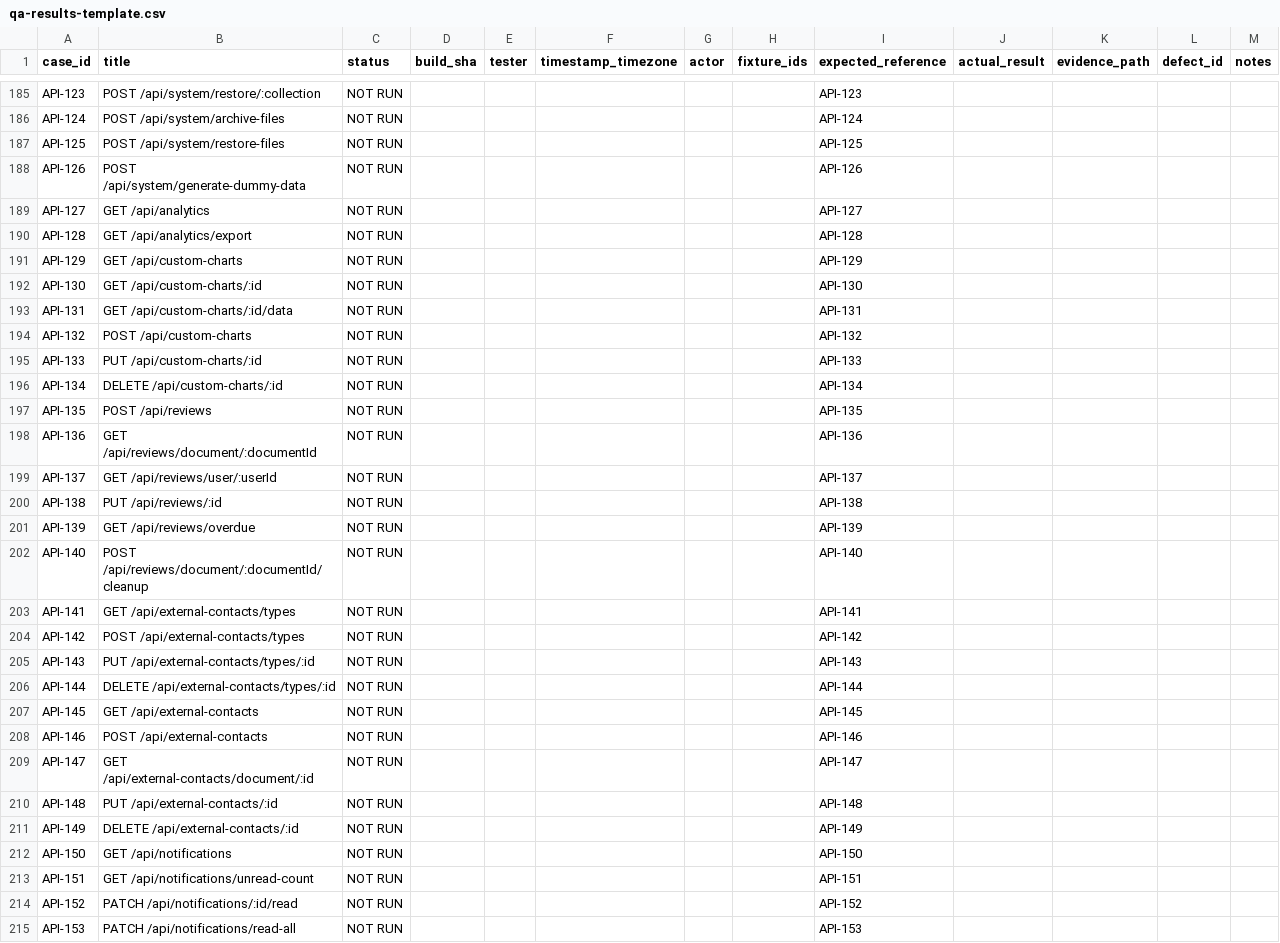
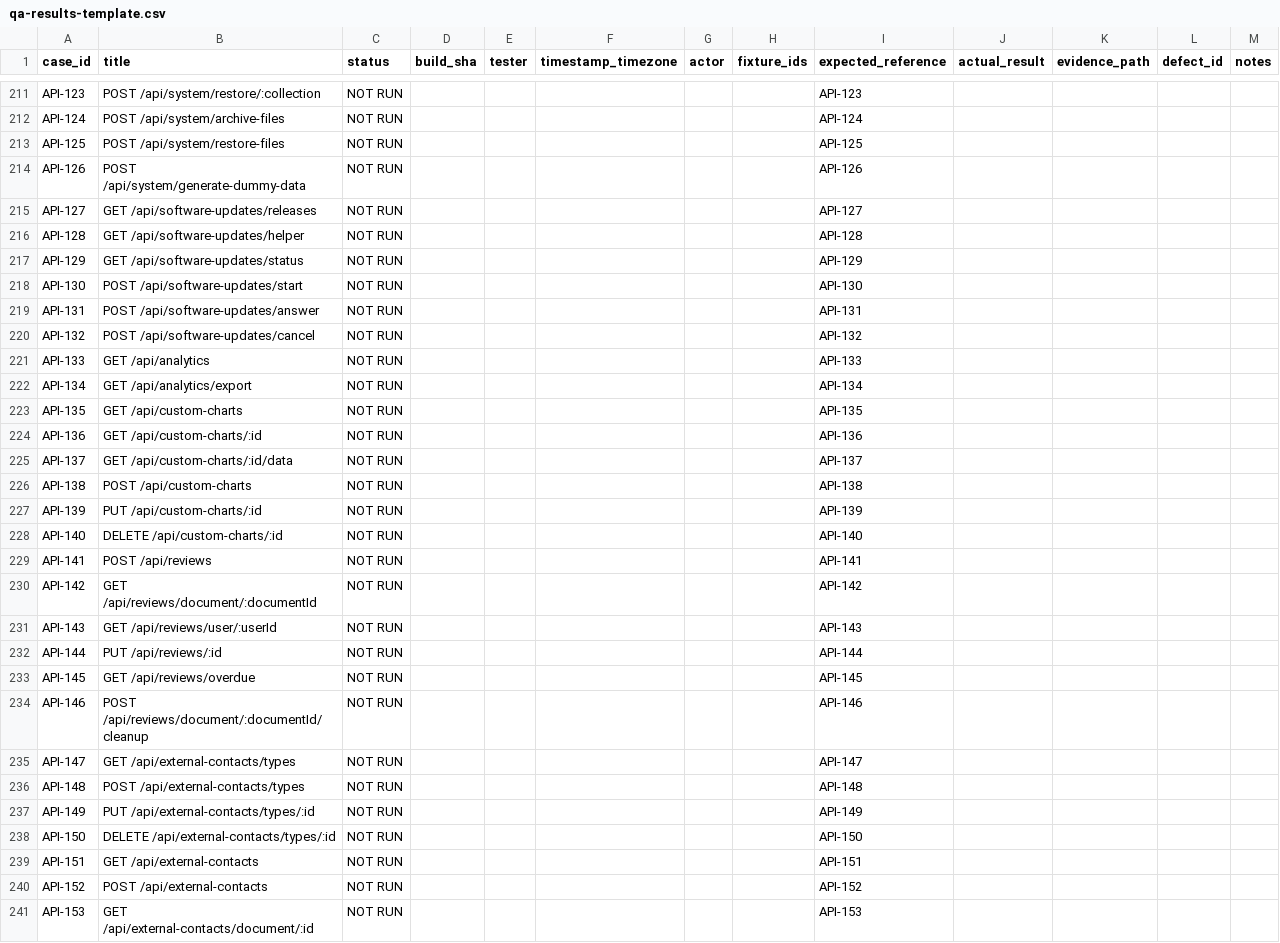
Before and after one commit to resonance-designs/docman, a CSV file: docs/manuals/qa-results-template.csv, drawn as a sheet; only a part is shown, gaps mark what is left out; the diff covers the shown part only.

Commit message:
feat: Added profiles, security notices and updater readiness
- Add My Profile navigation and self-service profile editing for all
  signed-in users, including photos, position, bio and contact details.
- Preserve password verification, session revocation, account policy
  enforcement and restrictions for provider-managed accounts.
- Send in-app and queued email notices for profile/password changes,
  with guidance for responding to unauthorized changes.
- Notify active users after successful system updates with release
  notes, deduplication and recovery of interrupted notification queuing.
- Add unread Activity counts and readable multiline notification details.
- Detect outdated or unavailable updater helpers and display affected
  functionality, server refresh instructions and readiness rechecks.
- Clarify helper requirements before updates and after completion.
- Refresh deployment documentation, README, HANDOFF, TODO and CHANGELOG.
- Expand the end-to-end QA guide and PDF to 87 scenarios and 164 API
  checks, with all 251 execution rows remaining NOT RUN.

Validation:
- Focused backend, frontend and Linux updater tests passed.
- Vue production build passed.
- Mocked-browser notification checks and PDF verification passed.
- Live deployment and email acceptance remain pending.

Deployment:
- Deploy backend and rebuilt frontend together.
- After updating, reload the app and refresh the server helper using
  scripts/update/enable-web-updater.sh, then recheck helper readiness.

```diff
--- a/docs/manuals/qa-results-template.csv
+++ b/docs/manuals/qa-results-template.csv
@@ -188,28 +214,28 @@ API-125,POST /api/system/restore-files,NOT RUN,,,,,,API-125,,,,
 API-126,POST /api/system/generate-dummy-data,NOT RUN,,,,,,API-126,,,,
-API-127,GET /api/analytics,NOT RUN,,,,,,API-127,,,,
-API-128,GET /api/analytics/export,NOT RUN,,,,,,API-128,,,,
-API-129,GET /api/custom-charts,NOT RUN,,,,,,API-129,,,,
-API-130,GET /api/custom-charts/:id,NOT RUN,,,,,,API-130,,,,
-API-131,GET /api/custom-charts/:id/data,NOT RUN,,,,,,API-131,,,,
-API-132,POST /api/custom-charts,NOT RUN,,,,,,API-132,,,,
-API-133,PUT /api/custom-charts/:id,NOT RUN,,,,,,API-133,,,,
-API-134,DELETE /api/custom-charts/:id,NOT RUN,,,,,,API-134,,,,
-API-135,POST /api/reviews,NOT RUN,,,,,,API-135,,,,
-API-136,GET /api/reviews/document/:documentId,NOT RUN,,,,,,API-136,,,,
-API-137,GET /api/reviews/user/:userId,NOT RUN,,,,,,API-137,,,,
-API-138,PUT /api/reviews/:id,NOT RUN,,,,,,API-138,,,,
-API-139,GET /api/reviews/overdue,NOT RUN,,,,,,API-139,,,,
-API-140,POST /api/reviews/document/:documentId/cleanup,NOT RUN,,,,,,API-140,,,,
-API-141,GET /api/external-contacts/types,NOT RUN,,,,,,API-141,,,,
-API-142,POST /api/external-contacts/types,NOT RUN,,,,,,API-142,,,,
-API-143,PUT /api/external-contacts/types/:id,NOT RUN,,,,,,API-143,,,,
-API-144,DELETE /api/external-contacts/types/:id,NOT RUN,,,,,,API-144,,,,
-API-145,GET /api/external-contacts,NOT RUN,,,,,,API-145,,,,
-API-146,POST /api/external-contacts,NOT RUN,,,,,,API-146,,,,
-API-147,GET /api/external-contacts/document/:id,NOT RUN,,,,,,API-147,,,,
-API-148,PUT /api/external-contacts/:id,NOT RUN,,,,,,API-148,,,,
-API-149,DELETE /api/external-contacts/:id,NOT RUN,,,,,,API-149,,,,
-API-150,GET /api/notifications,NOT RUN,,,,,,API-150,,,,
-API-151,GET /api/notifications/unread-count,NOT RUN,,,,,,API-151,,,,
-API-152,PATCH /api/notifications/:id/read,NOT RUN,,,,,,API-152,,,,
-API-153,PATCH /api/notifications/read-all,NOT RUN,,,,,,API-153,,,,
+API-127,GET /api/software-updates/releases,NOT RUN,,,,,,API-127,,,,
+API-128,GET /api/software-updates/helper,NOT RUN,,,,,,API-128,,,,
+API-129,GET /api/software-updates/status,NOT RUN,,,,,,API-129,,,,
+API-130,POST /api/software-updates/start,NOT RUN,,,,,,API-130,,,,
+API-131,POST /api/software-updates/answer,NOT RUN,,,,,,API-131,,,,
+API-132,POST /api/software-updates/cancel,NOT RUN,,,,,,API-132,,,,
+API-133,GET /api/analytics,NOT RUN,,,,,,API-133,,,,
+API-134,GET /api/analytics/export,NOT RUN,,,,,,API-134,,,,
+API-135,GET /api/custom-charts,NOT RUN,,,,,,API-135,,,,
+API-136,GET /api/custom-charts/:id,NOT RUN,,,,,,API-136,,,,
+API-137,GET /api/custom-charts/:id/data,NOT RUN,,,,,,API-137,,,,
+API-138,POST /api/custom-charts,NOT RUN,,,,,,API-138,,,,
+API-139,PUT /api/custom-charts/:id,NOT RUN,,,,,,API-139,,,,
+API-140,DELETE /api/custom-charts/:id,NOT RUN,,,,,,API-140,,,,
+API-141,POST /api/reviews,NOT RUN,,,,,,API-141,,,,
+API-142,GET /api/reviews/document/:documentId,NOT RUN,,,,,,API-142,,,,
+API-143,GET /api/reviews/user/:userId,NOT RUN,,,,,,API-143,,,,
+API-144,PUT /api/reviews/:id,NOT RUN,,,,,,API-144,,,,
+API-145,GET /api/reviews/overdue,NOT RUN,,,,,,API-145,,,,
+API-146,POST /api/reviews/document/:documentId/cleanup,NOT RUN,,,,,,API-146,,,,
+API-147,GET /api/external-contacts/types,NOT RUN,,,,,,API-147,,,,
+API-148,POST /api/external-contacts/types,NOT RUN,,,,,,API-148,,,,
+API-149,PUT /api/external-contacts/types/:id,NOT RUN,,,,,,API-149,,,,
+API-150,DELETE /api/external-contacts/types/:id,NOT RUN,,,,,,API-150,,,,
+API-151,GET /api/external-contacts,NOT RUN,,,,,,API-151,,,,
+API-152,POST /api/external-contacts,NOT RUN,,,,,,API-152,,,,
+API-153,GET /api/external-contacts/document/:id,NOT RUN,,,,,,API-153,,,,
```
Also changed, not shown: 32 added rows and 7 edited cells elsewhere in this file, docs/manuals/api-route-inventory.csv, 45 other files.
